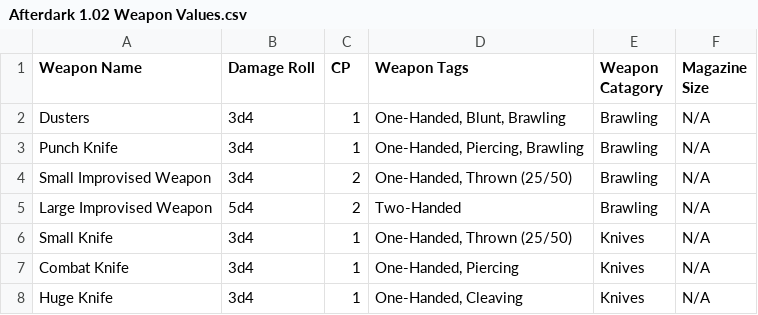
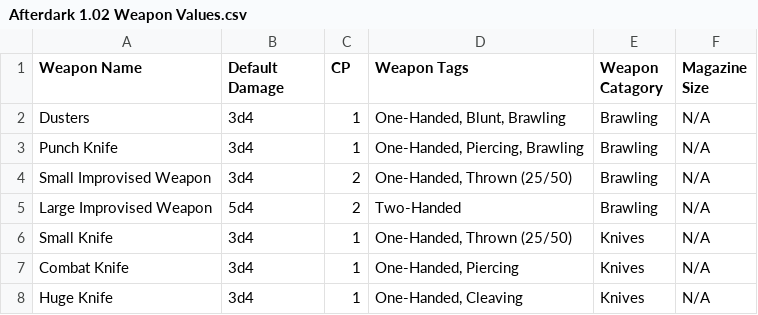
Before and after one commit to Psyceric/Afterdark-Damage-Calculator, a CSV file: Resources/Afterdark 1.02 Weapon Values.csv, drawn as a sheet; only a part is shown.

Commit message:
Weapon Leveling Method

```diff
--- a/Resources/Afterdark 1.02 Weapon Values.csv
+++ b/Resources/Afterdark 1.02 Weapon Values.csv
@@ -1,2 +1,2 @@
-Weapon Name,Damage Roll,CP,Weapon Tags,Weapon Catagory,Magazine Size
+Weapon Name,Default Damage,CP,Weapon Tags,Weapon Catagory,Magazine Size
 Dusters,3d4,1,"One-Handed, Blunt, Brawling",Brawling,N/A
```
Also changed, not shown: 1 other file.
